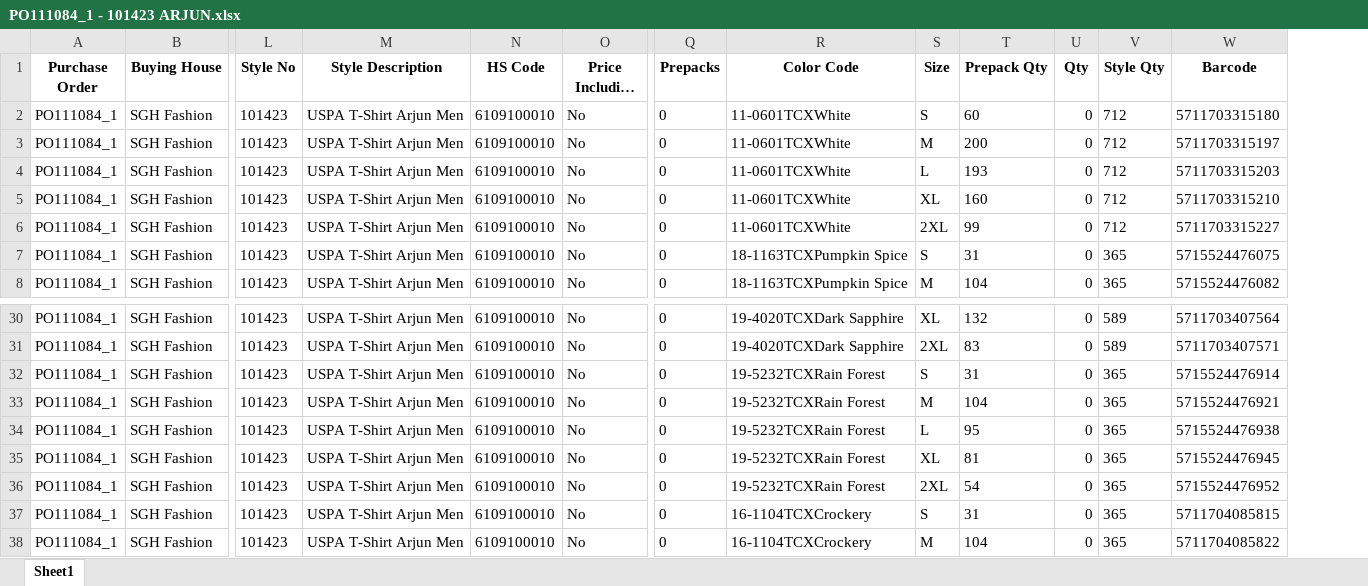
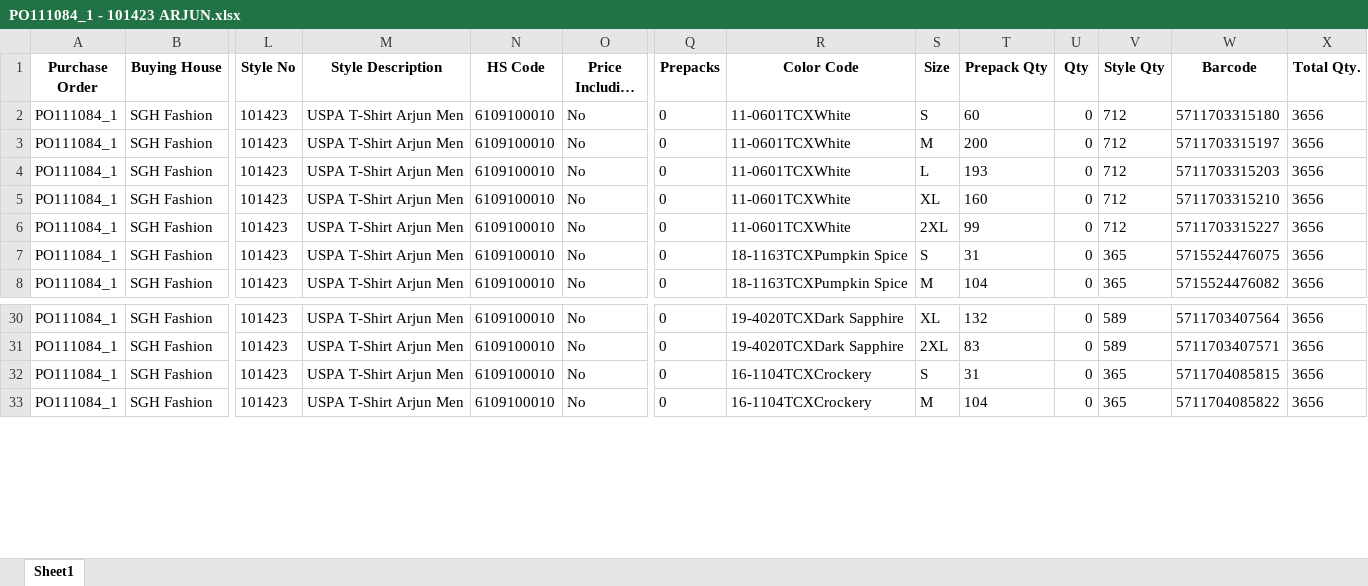
Before and after one commit to naimur-29/rpa-extracts, an Excel workbook: mim_startex/outs/PO111084_1 - 101423 ARJUN.xlsx, sheet Sheet1, drawn as a sheet; only a part is shown, gaps mark what is left out; long unchanged cells end in …; values as stored, in another font and other column widths than the file's, no borders; removed rows and columns are numbered as before the commit, all else as after; rows hold the shown columns only; the diff names each change by its address in the sheet, - before the commit and + after, or states it on an @@ line.

```diff
--- a/mim_startex/outs/PO111084_1 - 101423 ARJUN.xlsx (sheet Sheet1)
+++ b/mim_startex/outs/PO111084_1 - 101423 ARJUN.xlsx (sheet Sheet1)
+column X (Total Qty.), rows 2-8: all 3656; rows 30-33: all 3656
-row 32: PO111084_1 | SGH Fashion | 101423 | USPA T-Shirt Arjun Men | 6109100010 | No | 0 | 19-5232TCXRain Forest | S | 31 | 0 | 365 | 5715524476914
-row 33: PO111084_1 | SGH Fashion | 101423 | USPA T-Shirt Arjun Men | 6109100010 | No | 0 | 19-5232TCXRain Forest | M | 104 | 0 | 365 | 5715524476921
-row 34: PO111084_1 | SGH Fashion | 101423 | USPA T-Shirt Arjun Men | 6109100010 | No | 0 | 19-5232TCXRain Forest | L | 95 | 0 | 365 | 5715524476938
-row 35: PO111084_1 | SGH Fashion | 101423 | USPA T-Shirt Arjun Men | 6109100010 | No | 0 | 19-5232TCXRain Forest | XL | 81 | 0 | 365 | 5715524476945
-row 36: PO111084_1 | SGH Fashion | 101423 | USPA T-Shirt Arjun Men | 6109100010 | No | 0 | 19-5232TCXRain Forest | 2XL | 54 | 0 | 365 | 5715524476952
```
Also changed, not shown: mim_startex/outs/F PO110944 - 101423 ARJUN - MA.xlsx, mim_startex/outs/F PO111095 - 101423 ARJUN - GI- NORWAY.xlsx, 27 other files.
